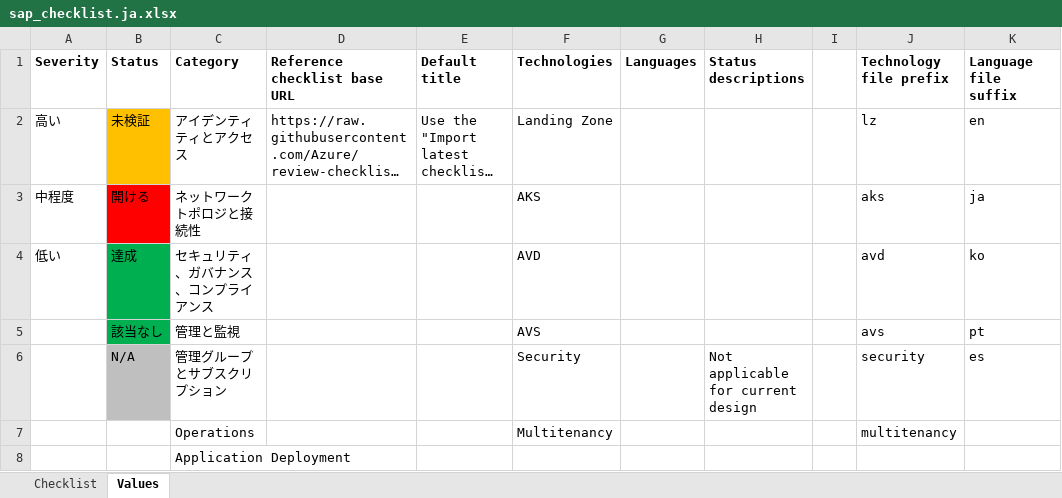
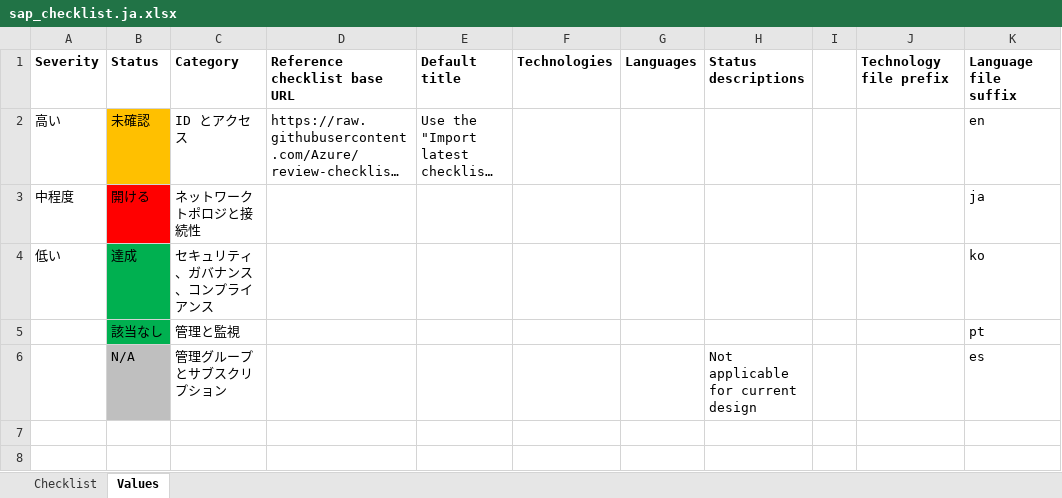
Before and after one commit to Azure/review-checklists, an Excel workbook: spreadsheet/macrofree/sap_checklist.ja.xlsx, sheet Values, drawn as a sheet; long unchanged cells end in …; values as stored, in another font and other column widths than the file's, no borders; the diff names each change by its address in the sheet, - before the commit and + after, or states it on an @@ line.

```diff
--- a/spreadsheet/macrofree/sap_checklist.ja.xlsx (sheet Values)
+++ b/spreadsheet/macrofree/sap_checklist.ja.xlsx (sheet Values)
-B2 (Status): 未検証
+B2 (Status): 未確認
-C2 (Category): アイデンティティとアクセス
+C2 (Category): ID とアクセス
-F2 (Technologies): Landing Zone
+F2 (Technologies): (empty)
-J2 (Technology file prefix): lz
+J2 (Technology file prefix): (empty)
-F3 (Technologies): AKS
+F3 (Technologies): (empty)
-J3 (Technology file prefix): aks
+J3 (Technology file prefix): (empty)
-F4 (Technologies): AVD
+F4 (Technologies): (empty)
-J4 (Technology file prefix): avd
+J4 (Technology file prefix): (empty)
-F5 (Technologies): AVS
+F5 (Technologies): (empty)
-J5 (Technology file prefix): avs
+J5 (Technology file prefix): (empty)
-F6 (Technologies): Security
+F6 (Technologies): (empty)
-J6 (Technology file prefix): security
+J6 (Technology file prefix): (empty)
-row 7:  |  | Operations |  |  | Multitenancy |  |  |  | multitenancy
-row 8:  |  | Application Deployment
```
Also changed, not shown: sheet Checklist, spreadsheet/macrofree/sap_checklist.en.xlsx, spreadsheet/macrofree/sap_checklist.es.xlsx, 13 other files.
